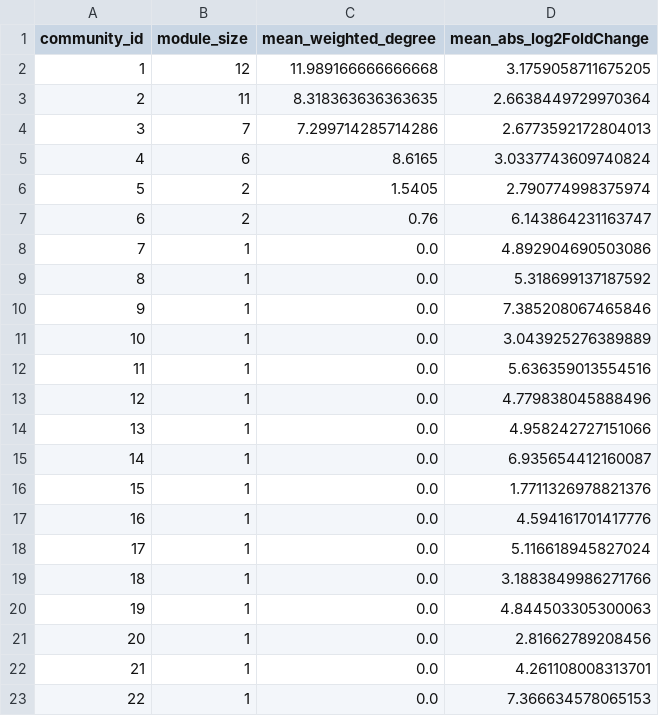
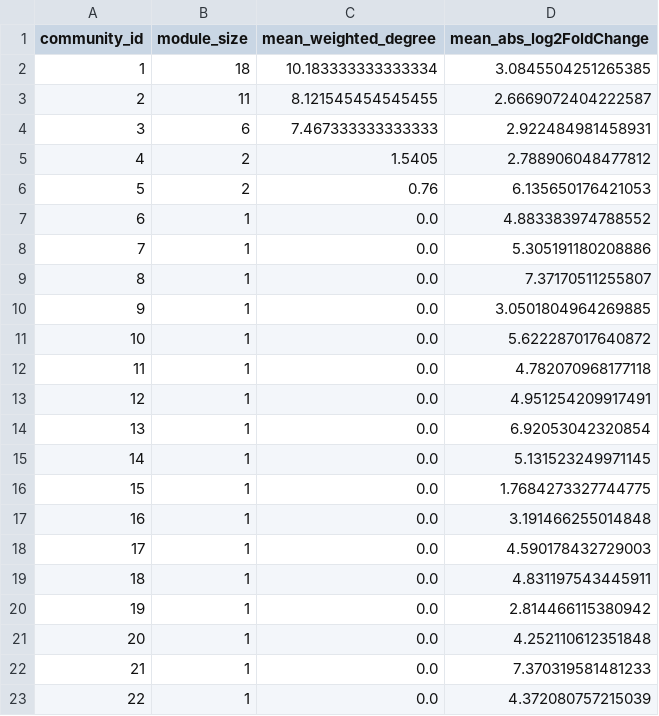
Before and after one commit to Dawlabani/297af_project, a CSV file: results/phase4/community_summary_Basal.csv, drawn as a sheet; only a part is shown; the diff covers the shown part only.

```diff
--- a/results/phase4/community_summary_Basal.csv
+++ b/results/phase4/community_summary_Basal.csv
@@ -1,23 +1,23 @@
 community_id,module_size,mean_weighted_degree,mean_abs_log2FoldChange
-1,12,11.989166666666668,3.1759058711675205
-2,11,8.318363636363635,2.6638449729970364
-3,7,7.299714285714286,2.6773592172804013
-4,6,8.6165,3.0337743609740824
-5,2,1.5405,2.790774998375974
-6,2,0.76,6.143864231163747
-7,1,0.0,4.892904690503086
-8,1,0.0,5.318699137187592
-9,1,0.0,7.385208067465846
-10,1,0.0,3.043925276389889
-11,1,0.0,5.636359013554516
-12,1,0.0,4.779838045888496
-13,1,0.0,4.958242727151066
-14,1,0.0,6.935654412160087
-15,1,0.0,1.7711326978821376
-16,1,0.0,4.594161701417776
-17,1,0.0,5.116618945827024
-18,1,0.0,3.1883849986271766
-19,1,0.0,4.844503305300063
-20,1,0.0,2.81662789208456
-21,1,0.0,4.261108008313701
-22,1,0.0,7.366634578065153
+1,18,10.183333333333334,3.0845504251265385
+2,11,8.121545454545455,2.6669072404222587
+3,6,7.467333333333333,2.922484981458931
+4,2,1.5405,2.788906048477812
+5,2,0.76,6.135650176421053
+6,1,0.0,4.883383974788552
+7,1,0.0,5.305191180208886
+8,1,0.0,7.37170511255807
+9,1,0.0,3.0501804964269885
+10,1,0.0,5.622287017640872
+11,1,0.0,4.782070968177118
+12,1,0.0,4.951254209917491
+13,1,0.0,6.92053042320854
+14,1,0.0,5.131523249971145
+15,1,0.0,1.7684273327744775
+16,1,0.0,3.191466255014848
+17,1,0.0,4.590178432729003
+18,1,0.0,4.831197543445911
+19,1,0.0,2.814466115380942
+20,1,0.0,4.252110612351848
+21,1,0.0,7.370319581481233
+22,1,0.0,4.372080757215039
```
Also changed, not shown: 44 edited cells elsewhere in this file, results/phase4/community_summary_LumA.csv, results/phase4/hub_genes_Basal.csv, 16 other files.
